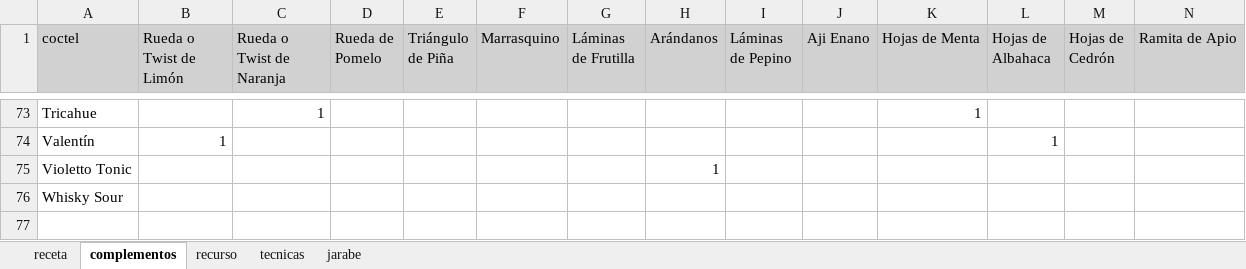
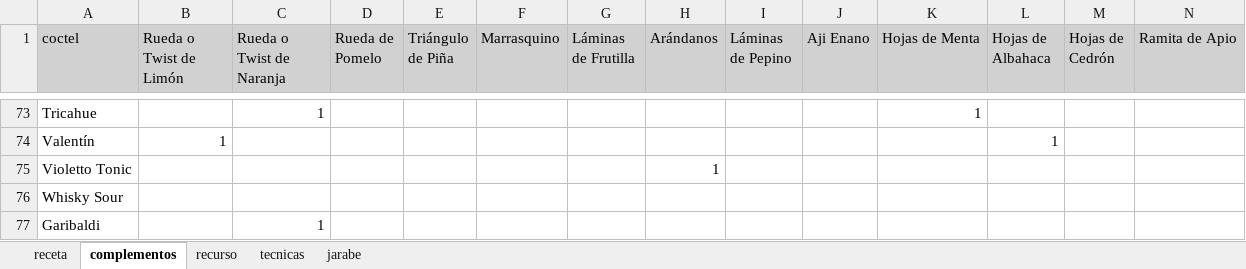
Before and after one commit to cargomir/clubdelicores, an Excel workbook: data/recetas.xlsx, sheet complementos, drawn as a sheet; only a part is shown, gaps mark what is left out; values as stored, in another font and other column widths than the file's, no borders; rows hold the shown columns only; the diff names each change by its address in the sheet, - before the commit and + after, or states it on an @@ line.

```diff
--- a/data/recetas.xlsx (sheet complementos)
+++ b/data/recetas.xlsx (sheet complementos)
+row 77: Garibaldi |  | 1
```
Also changed, not shown: sheet receta.
